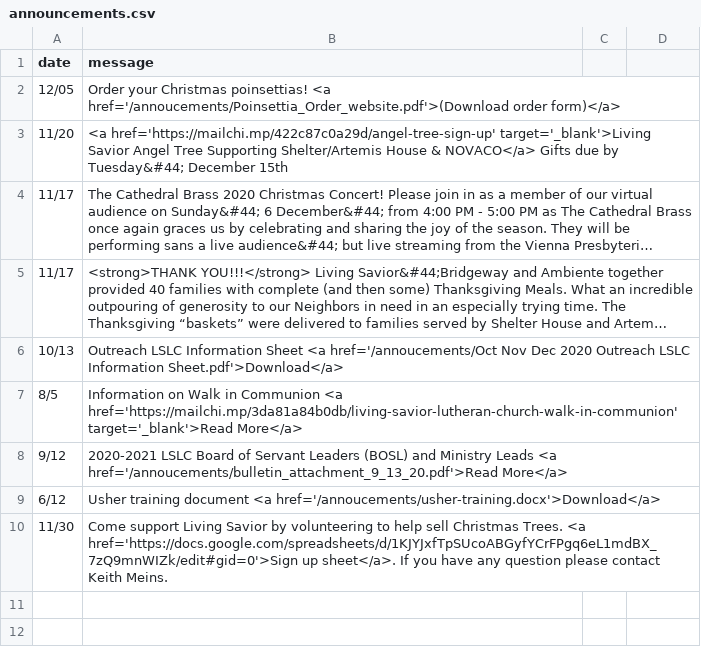
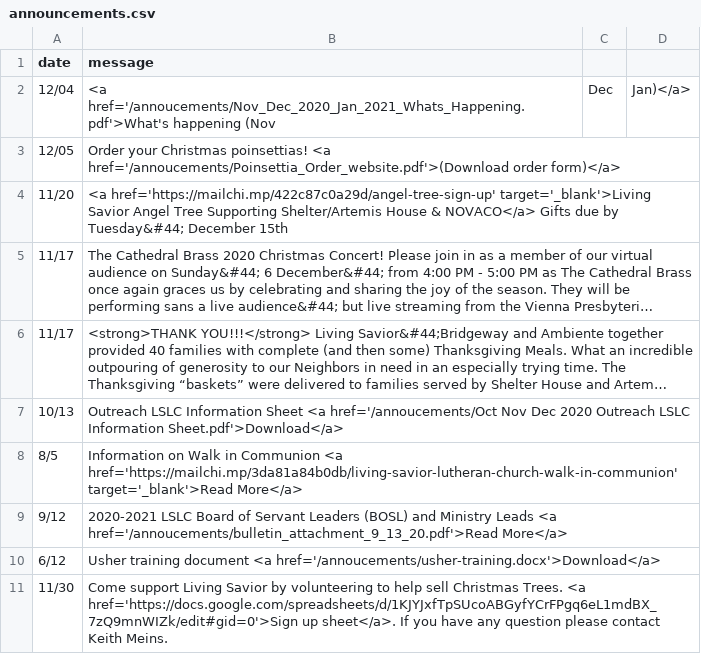
Before and after one commit to cgallarno/living-savior-lutheran-site, a CSV file: _data/announcements.csv, drawn as a sheet; long unchanged cells end in ….

```diff
--- a/_data/announcements.csv
+++ b/_data/announcements.csv
@@ -1,2 +1,3 @@
 date,message
+12/04, <a href='/annoucements/Nov_Dec_2020_Jan_2021_Whats_Happening.pdf'>What's happening (Nov, Dec, Jan)</a>
 12/05, Order your Christmas poinsettias! <a href='/annoucements/Poinsettia_Order_website.pdf'>(Download order form)</a>
```
Also changed, not shown: 4 other files.
